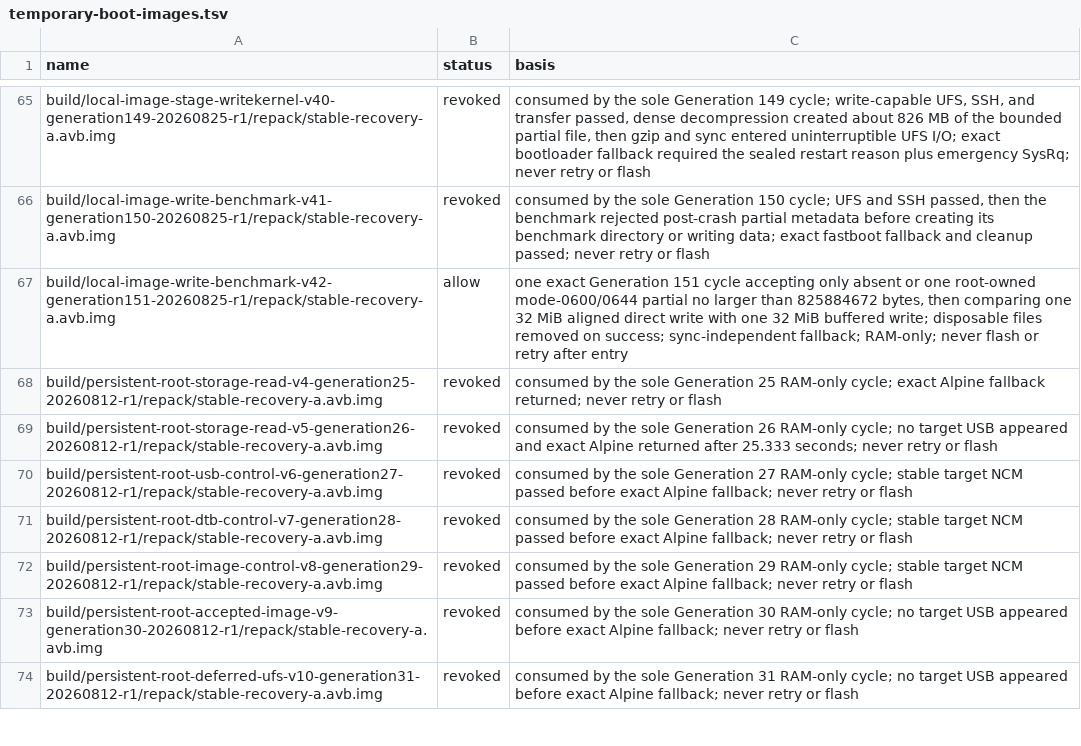
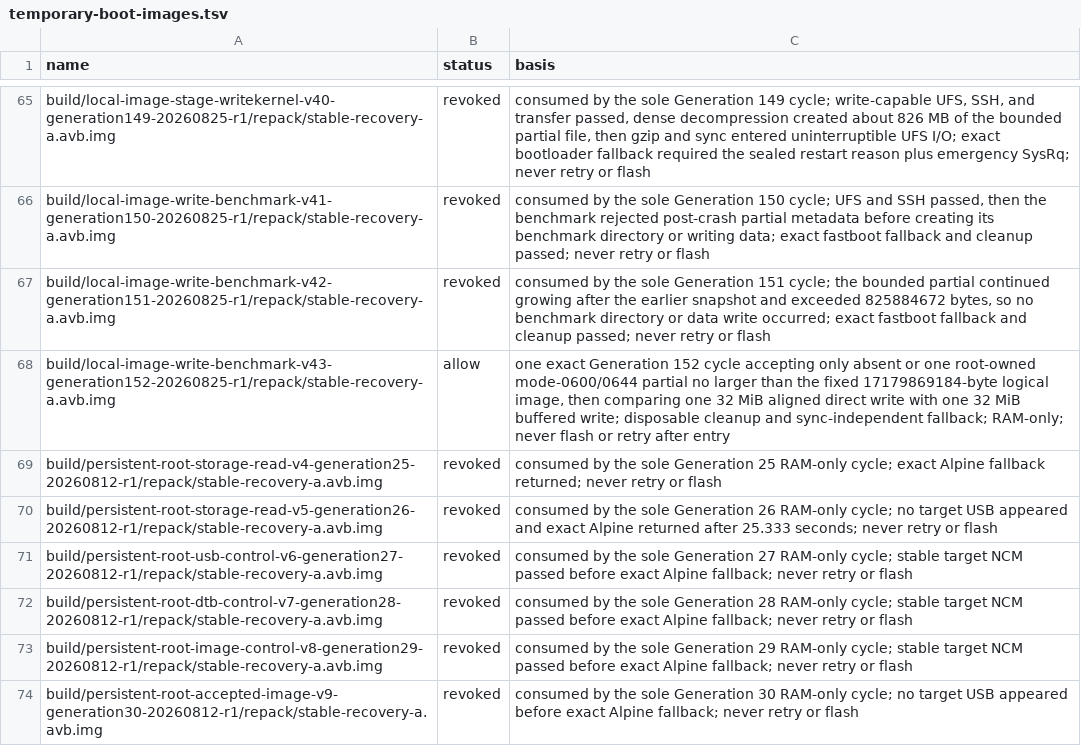
Before and after one commit to klimovich008/rog5-linux, a TSV file: manifests/temporary-boot-images.tsv, drawn as a sheet; only a part is shown, gaps mark what is left out; the shorter side is filled out with more unchanged rows.

```diff
--- a/manifests/temporary-boot-images.tsv
+++ b/manifests/temporary-boot-images.tsv
@@ -66,3 +66,4 @@ build/local-image-stage-writekernel-v40-generation149-20260825-r1/repack/stable-
 build/local-image-write-benchmark-v41-generation150-20260825-r1/repack/stable-recovery-a.avb.img	revoked	consumed by the sole Generation 150 cycle; UFS and SSH passed, then the benchmark rejected post-crash partial metadata before creating its benchmark directory or writing data; exact fastboot fallback and cleanup passed; never retry or flash
-build/local-image-write-benchmark-v42-generation151-20260825-r1/repack/stable-recovery-a.avb.img	allow	one exact Generation 151 cycle accepting only absent or one root-owned mode-0600/0644 partial no larger than 825884672 bytes, then comparing one 32 MiB aligned direct write with one 32 MiB buffered write; disposable files removed on success; sync-independent fallback; RAM-only; never flash or retry after entry
+build/local-image-write-benchmark-v42-generation151-20260825-r1/repack/stable-recovery-a.avb.img	revoked	consumed by the sole Generation 151 cycle; the bounded partial continued growing after the earlier snapshot and exceeded 825884672 bytes, so no benchmark directory or data write occurred; exact fastboot fallback and cleanup passed; never retry or flash
+build/local-image-write-benchmark-v43-generation152-20260825-r1/repack/stable-recovery-a.avb.img	allow	one exact Generation 152 cycle accepting only absent or one root-owned mode-0600/0644 partial no larger than the fixed 17179869184-byte logical image, then comparing one 32 MiB aligned direct write with one 32 MiB buffered write; disposable cleanup and sync-independent fallback; RAM-only; never flash or retry after entry
 build/persistent-root-storage-read-v4-generation25-20260812-r1/repack/stable-recovery-a.avb.img	revoked	consumed by the sole Generation 25 RAM-only cycle; exact Alpine fallback returned; never retry or flash
```
Also changed, not shown: manifests/artifacts.tsv, 15 other files.
